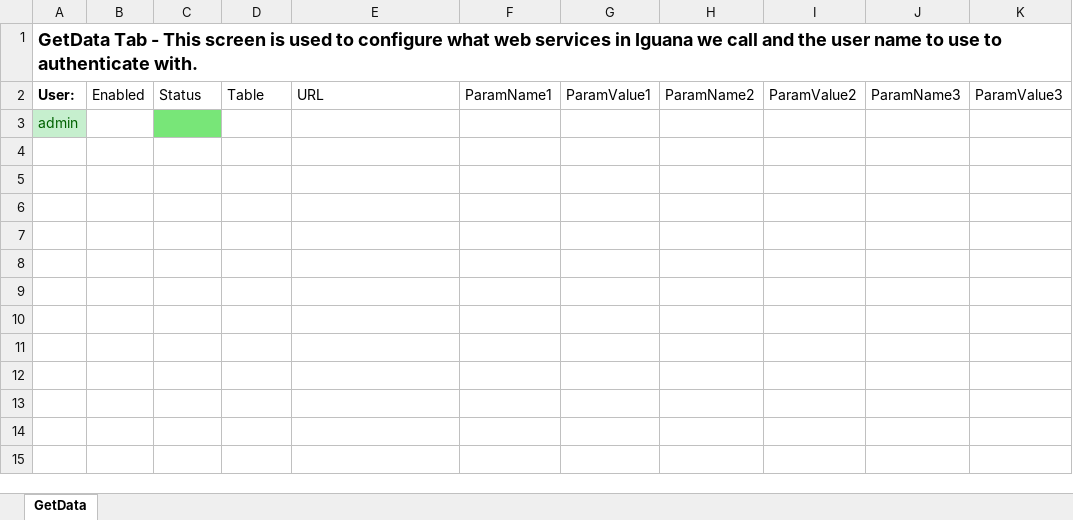
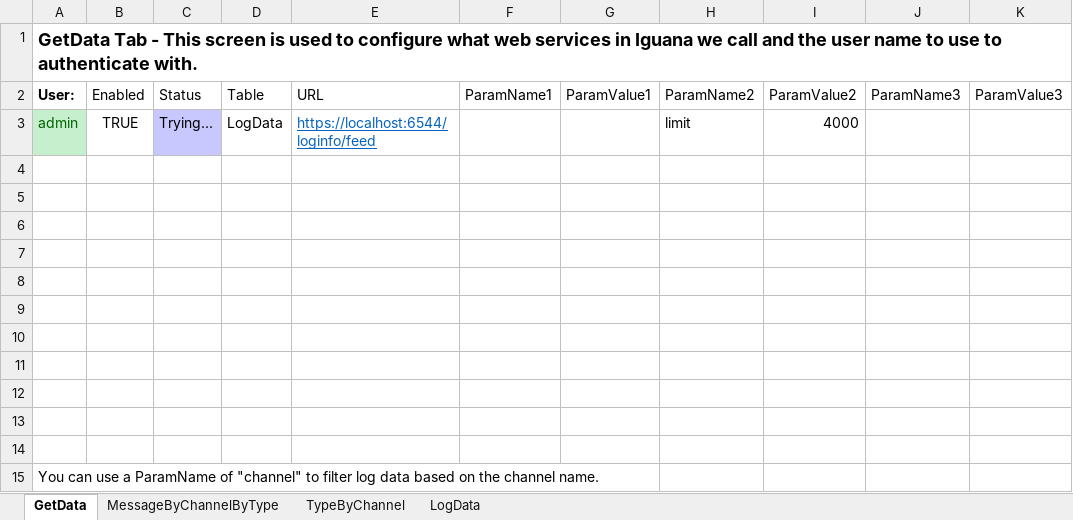
Before and after one commit to interfaceware/iguana-excel, an Excel workbook: other/excel/core.xlsm, sheet GetData, drawn as a sheet; values as stored, in another font and other column widths than the file's, no borders; charts and pictures and table styles not drawn; addresses are those after the commit; the diff names each change by its address in the sheet, - before the commit and + after, or states it on an @@ line.

```diff
--- a/other/excel/core.xlsm (sheet GetData)
+++ b/other/excel/core.xlsm (sheet GetData)
+sheet tab: MessageByChannelByType
+sheet tab: TypeByChannel
+sheet tab: LogData
+row 3: admin | TRUE | Trying... | LogData | https://localhost:6544/loginfo/feed |  |  | limit | 4000
+row 4: (empty)
+row 5: (empty)
+row 6: (empty)
+row 7: (empty)
+row 8: (empty)
+row 9: (empty)
+row 10: (empty)
+row 11: (empty)
+row 12: (empty)
+row 13: (empty)
+row 14: (empty)
-A15 (User:): admin
+A15 (User:): You can use a ParamName of "channel" to filter log data based on the channel name.
@@ A15 fill: #C6EFCE → none, text colour: #006100 → black @@
-C15 fill: #78E678
+C15 fill: none
```
Also changed, not shown: charts or pictures, 3 other files.
